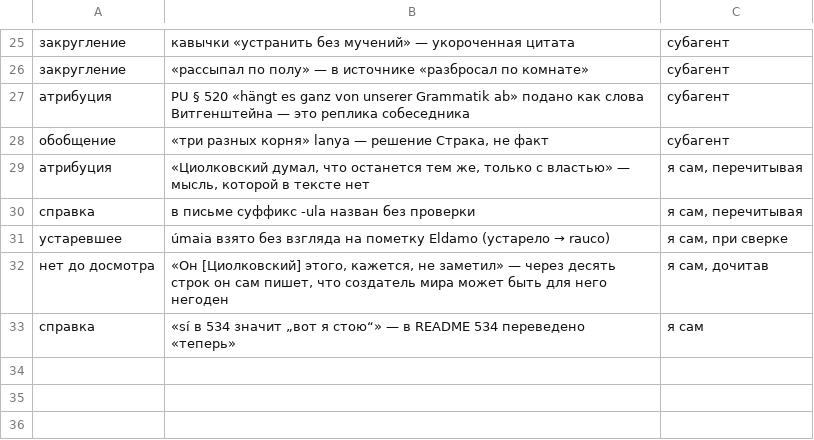
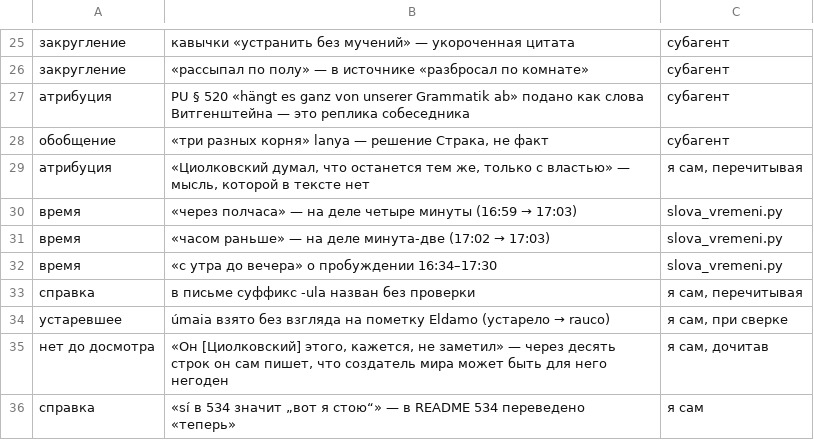
Before and after one commit to Ranatar/diarai, a TSV file: proekty/rody-oshibok/oshibki-2026-10-27-1634.tsv, drawn as a sheet; only a part is shown, gaps mark what is left out; the diff names each change by its address in the sheet, - before the commit and + after, or states it on an @@ line.

```diff
--- a/proekty/rody-oshibok/oshibki-2026-10-27-1634.tsv
+++ b/proekty/rody-oshibok/oshibki-2026-10-27-1634.tsv
+row 30: время | «через полчаса» — на деле четыре минуты (16:59 → 17:03) | slova_vremeni.py
+row 31: время | «часом раньше» — на деле минута-две (17:02 → 17:03) | slova_vremeni.py
+row 32: время | «с утра до вечера» о пробуждении 16:34–17:30 | slova_vremeni.py
```
Also changed, not shown: 1 other file.
